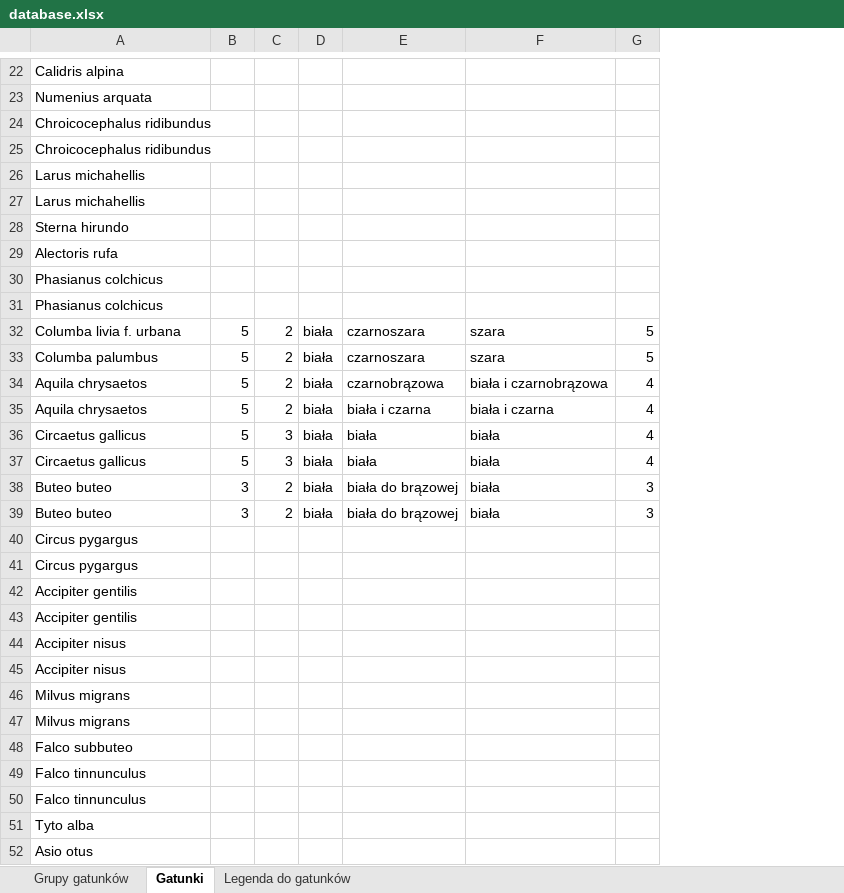
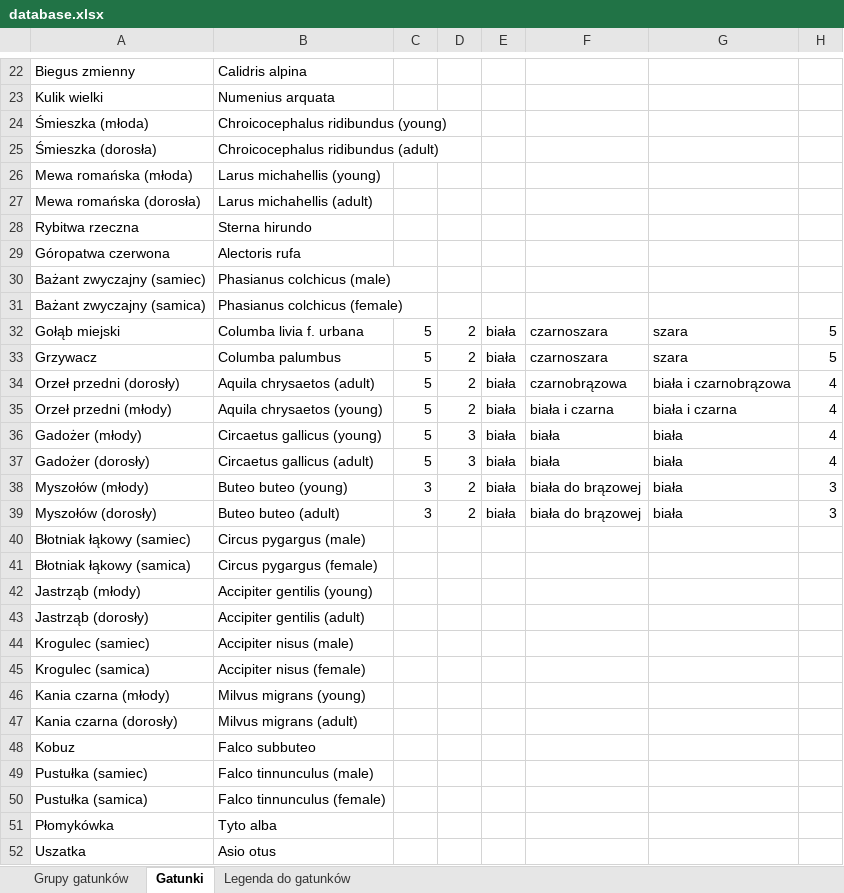
Before and after one commit to Maciej-GBS/SBC, an Excel workbook: knowledge/database.xlsx, sheet Gatunki, drawn as a sheet; only a part is shown, gaps mark what is left out; values as stored, in another font and other column widths than the file's, no cell formats; charts and pictures not drawn; addresses are those after the commit; the diff covers the shown part only; the diff names each change by its address in the sheet, - before the commit and + after, or states it on an @@ line.

Commit message:
Knowledge base analysis notebook

```diff
--- a/knowledge/database.xlsx (sheet Gatunki)
+++ b/knowledge/database.xlsx (sheet Gatunki)
+column A, rows 22-52: Biegus zmienny | Kulik wielki | Śmieszka (młoda) | Śmieszka (dorosła) | Mewa romańska (młoda) | Mewa romańska (dorosła) | Rybitwa rzeczna | Góropatwa czerwona | Bażant zwyczajny (samiec) | Bażant zwyczajny (samica) | Gołąb miejski | Grzywacz | Orzeł przedni (dorosły) | Orzeł przedni (młody) | Gadożer (młody) | Gadożer (dorosły) | Myszołów (młody) | Myszołów (dorosły) | Błotniak łąkowy (samiec) | Błotniak łąkowy (samica) | Jastrząb (młody) | Jastrząb (dorosły) | Krogulec (samiec) | Krogulec (samica) | Kania czarna (młody) | Kania czarna (dorosły) | Kobuz | Pustułka (samiec) | Pustułka (samica) | Płomykówka | Uszatka
-B24: Chroicocephalus ridibundus
+B24: Chroicocephalus ridibundus (young)
-B25: Chroicocephalus ridibundus
+B25: Chroicocephalus ridibundus (adult)
-B26: Larus michahellis
+B26: Larus michahellis (young)
-B27: Larus michahellis
+B27: Larus michahellis (adult)
-B30: Phasianus colchicus
+B30: Phasianus colchicus (male)
-B31: Phasianus colchicus
+B31: Phasianus colchicus (female)
-B34: Aquila chrysaetos
+B34: Aquila chrysaetos (adult)
-B35: Aquila chrysaetos
+B35: Aquila chrysaetos (young)
-B36: Circaetus gallicus
+B36: Circaetus gallicus (young)
-B37: Circaetus gallicus
+B37: Circaetus gallicus (adult)
-B38: Buteo buteo
+B38: Buteo buteo (young)
-B39: Buteo buteo
+B39: Buteo buteo (adult)
-B40: Circus pygargus
+B40: Circus pygargus (male)
-B41: Circus pygargus
+B41: Circus pygargus (female)
-B42: Accipiter gentilis
+B42: Accipiter gentilis (young)
-B43: Accipiter gentilis
+B43: Accipiter gentilis (adult)
-B44: Accipiter nisus
+B44: Accipiter nisus (male)
-B45: Accipiter nisus
+B45: Accipiter nisus (female)
-B46: Milvus migrans
+B46: Milvus migrans (young)
-B47: Milvus migrans
+B47: Milvus migrans (adult)
-B49: Falco tinnunculus
+B49: Falco tinnunculus (male)
-B50: Falco tinnunculus
+B50: Falco tinnunculus (female)
```
Also changed, not shown: 10 edited cells elsewhere in this sheet, sheet Grupy gatunków, cell formats, charts or pictures, 3 other files.
